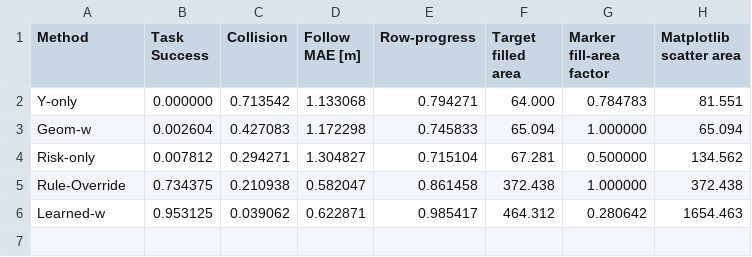
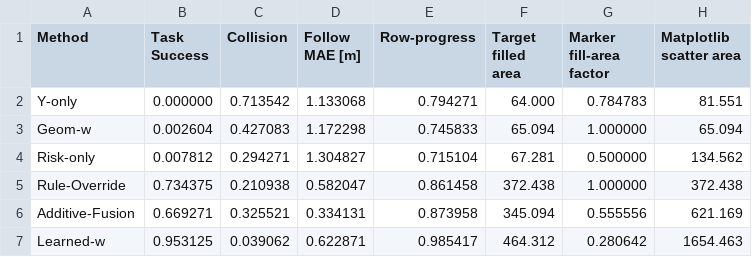
Before and after one commit to huxiaoyi-ovo/Pcrnet_hexapod, a CSV file: agents/final_paper_outputs_v3/fig3b_scatter_sized_data_060.csv, drawn as a sheet; the diff names each change by its address in the sheet, - before the commit and + after, or states it on an @@ line.

```diff
--- a/agents/final_paper_outputs_v3/fig3b_scatter_sized_data_060.csv
+++ b/agents/final_paper_outputs_v3/fig3b_scatter_sized_data_060.csv
+row 6: Additive-Fusion | 0.669271 | 0.325521 | 0.334131 | 0.873958 | 345.094 | 0.555556 | 621.169
```
Also changed, not shown: agents/final_paper_outputs_v3/table1_main_performance_stage4.csv, agents/final_paper_outputs_v3/table1_main_performance_stage4_audit.csv, 30 other files.
